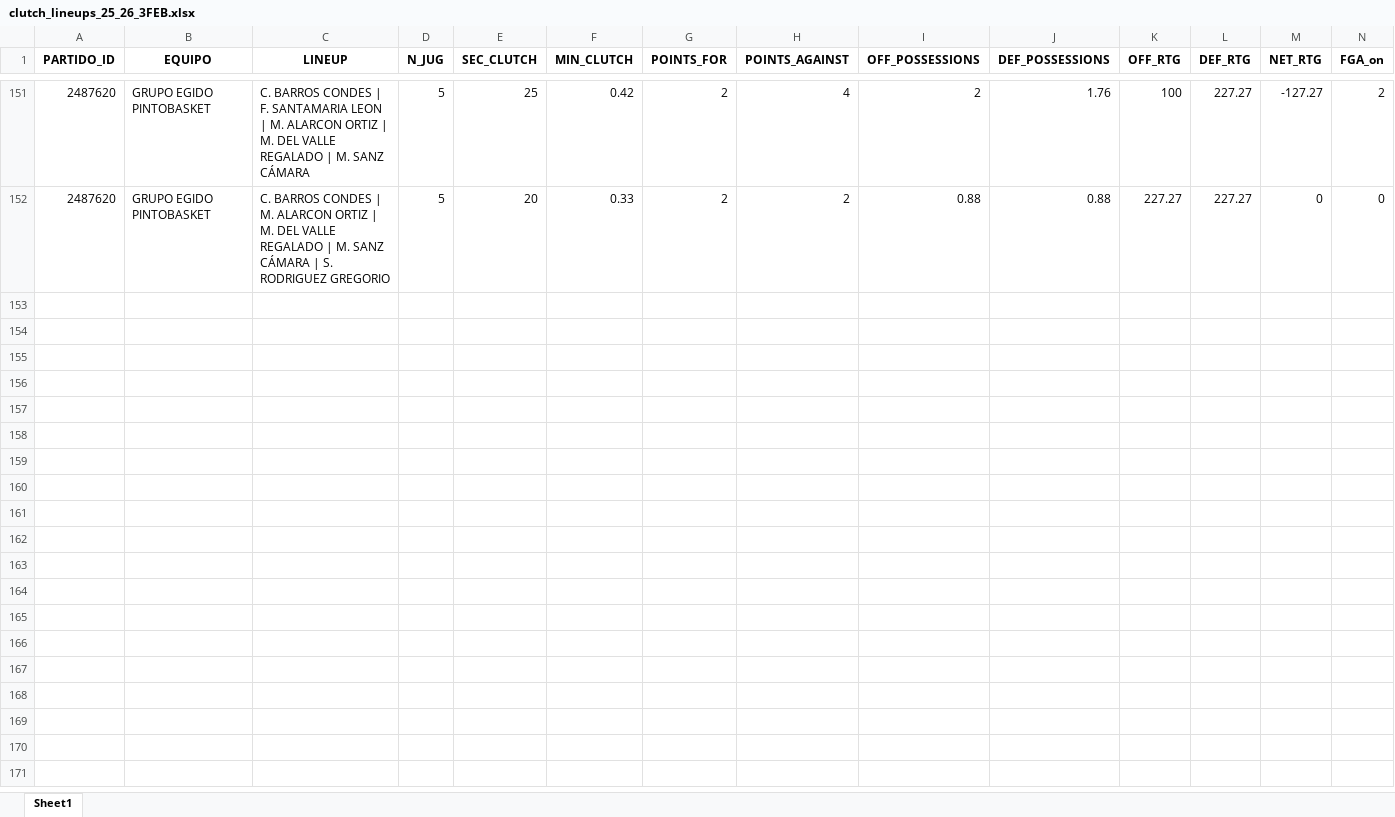
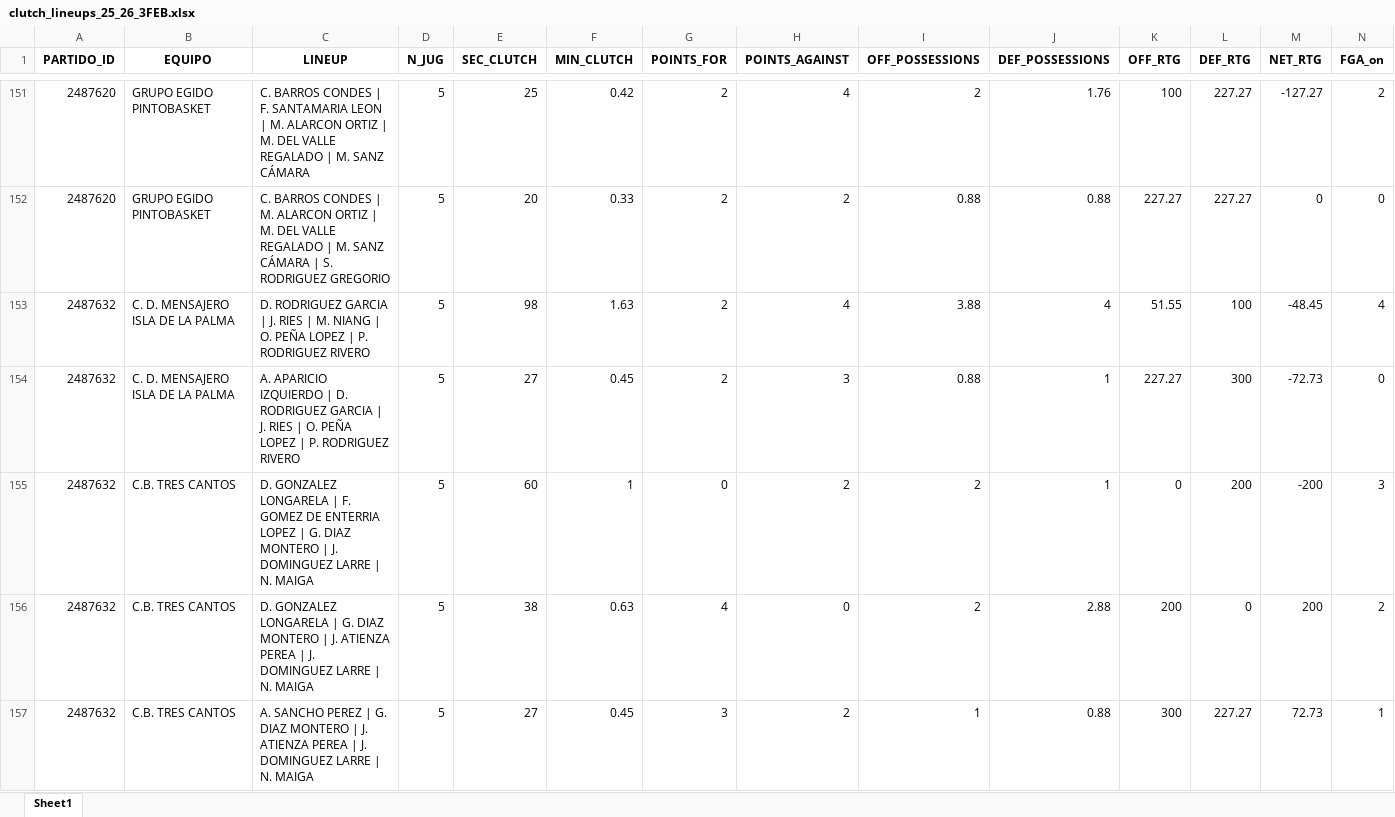
Before and after one commit to bale2manos/feb_scraper, an Excel workbook: data/3FEB_25_26/clutch_lineups_25_26_3FEB.xlsx, sheet Sheet1, drawn as a sheet; only a part is shown, gaps mark what is left out; values as stored, in another font and other column widths than the file's, no borders; rows hold the shown columns only; the diff names each change by its address in the sheet, - before the commit and + after, or states it on an @@ line.

```diff
--- a/data/3FEB_25_26/clutch_lineups_25_26_3FEB.xlsx (sheet Sheet1)
+++ b/data/3FEB_25_26/clutch_lineups_25_26_3FEB.xlsx (sheet Sheet1)
+row 153: 2487632 | C. D. MENSAJERO ISLA DE LA PALMA | D. RODRIGUEZ GARCIA | J. RIES | M. NIANG | O. PEÑA LOPEZ | P. RODRIGUEZ RIVERO | 5 | 98 | 1.63 | 2 | 4 | 3.88 | 4 | 51.55 | 100 | -48.45 | 4
+row 154: 2487632 | C. D. MENSAJERO ISLA DE LA PALMA | A. APARICIO IZQUIERDO | D. RODRIGUEZ GARCIA | J. RIES | O. PEÑA LOPEZ | P. RODRIGUEZ RIVERO | 5 | 27 | 0.45 | 2 | 3 | 0.88 | 1 | 227.27 | 300 | -72.73 | 0
+row 155: 2487632 | C.B. TRES CANTOS | D. GONZALEZ LONGARELA | F. GOMEZ DE ENTERRIA LOPEZ | G. DIAZ MONTERO | J. DOMINGUEZ LARRE | N. MAIGA | 5 | 60 | 1 | 0 | 2 | 2 | 1 | 0 | 200 | -200 | 3
+row 156: 2487632 | C.B. TRES CANTOS | D. GONZALEZ LONGARELA | G. DIAZ MONTERO | J. ATIENZA PEREA | J. DOMINGUEZ LARRE | N. MAIGA | 5 | 38 | 0.63 | 4 | 0 | 2 | 2.88 | 200 | 0 | 200 | 2
+row 157: 2487632 | C.B. TRES CANTOS | A. SANCHO PEREZ | G. DIAZ MONTERO | J. ATIENZA PEREA | J. DOMINGUEZ LARRE | N. MAIGA | 5 | 27 | 0.45 | 3 | 2 | 1 | 0.88 | 300 | 227.27 | 72.73 | 1
```
Also changed, not shown: data/3FEB_25_26/assists_25_26_3FEB.xlsx, data/3FEB_25_26/boxscores_25_26_3FEB.xlsx, 34 other files.
